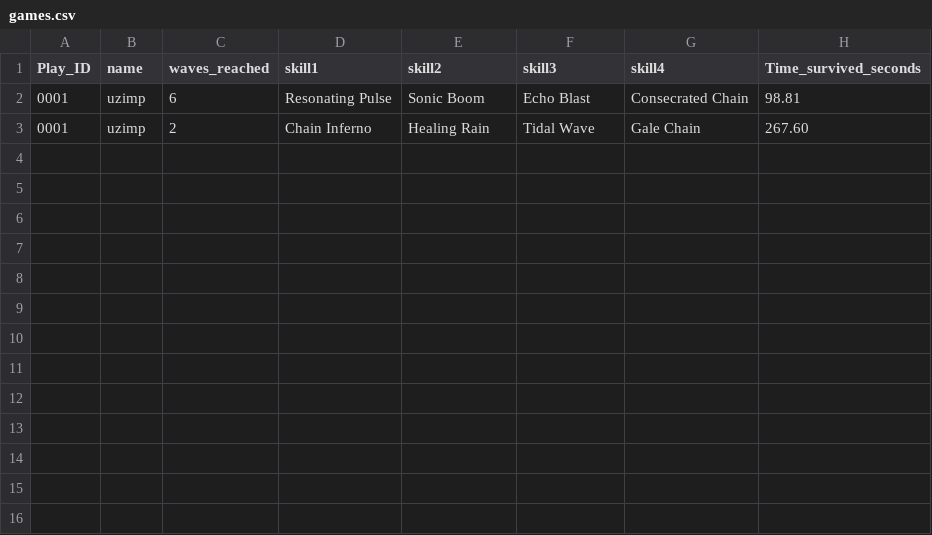
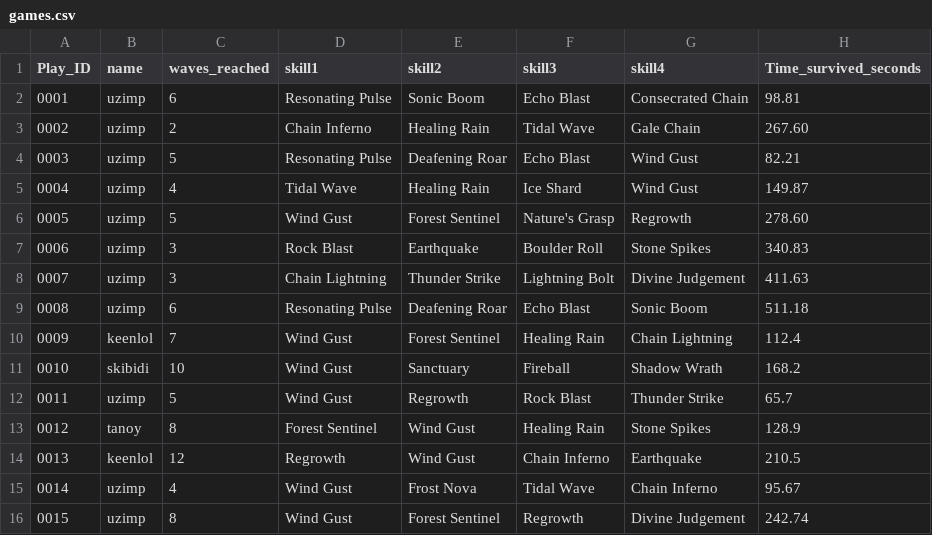
Before and after one commit to uzimpp/elemental_dungeon, a CSV file: data/games.csv, drawn as a sheet.

```diff
--- a/data/games.csv
+++ b/data/games.csv
@@ -2,2 +2,15 @@ Play_ID,name,waves_reached,skill1,skill2,skill3,skill4,Time_survived_seconds
 0001,uzimp,6,Resonating Pulse,Sonic Boom,Echo Blast,Consecrated Chain,98.81
-0001,uzimp,2,Chain Inferno,Healing Rain,Tidal Wave,Gale Chain,267.60
+0002,uzimp,2,Chain Inferno,Healing Rain,Tidal Wave,Gale Chain,267.60
+0003,uzimp,5,Resonating Pulse,Deafening Roar,Echo Blast,Wind Gust,82.21
+0004,uzimp,4,Tidal Wave,Healing Rain,Ice Shard,Wind Gust,149.87
+0005,uzimp,5,Wind Gust,Forest Sentinel,Nature's Grasp,Regrowth,278.60
+0006,uzimp,3,Rock Blast,Earthquake,Boulder Roll,Stone Spikes,340.83
+0007,uzimp,3,Chain Lightning,Thunder Strike,Lightning Bolt,Divine Judgement,411.63
+0008,uzimp,6,Resonating Pulse,Deafening Roar,Echo Blast,Sonic Boom,511.18
+0009,keenlol,7,Wind Gust,Forest Sentinel,Healing Rain,Chain Lightning,112.4
+0010,skibidi,10,Wind Gust,Sanctuary,Fireball,Shadow Wrath,168.2
+0011,uzimp,5,Wind Gust,Regrowth,Rock Blast,Thunder Strike,65.7
+0012,tanoy,8,Forest Sentinel,Wind Gust,Healing Rain,Stone Spikes,128.9
+0013,keenlol,12,Regrowth,Wind Gust,Chain Inferno,Earthquake,210.5
+0014,uzimp,4,Wind Gust,Frost Nova,Tidal Wave,Chain Inferno,95.67
+0015,uzimp,8,Wind Gust,Forest Sentinel,Regrowth,Divine Judgement,242.74
```
Also changed, not shown: data/skills.csv, data/waves.csv, 15 other files.
